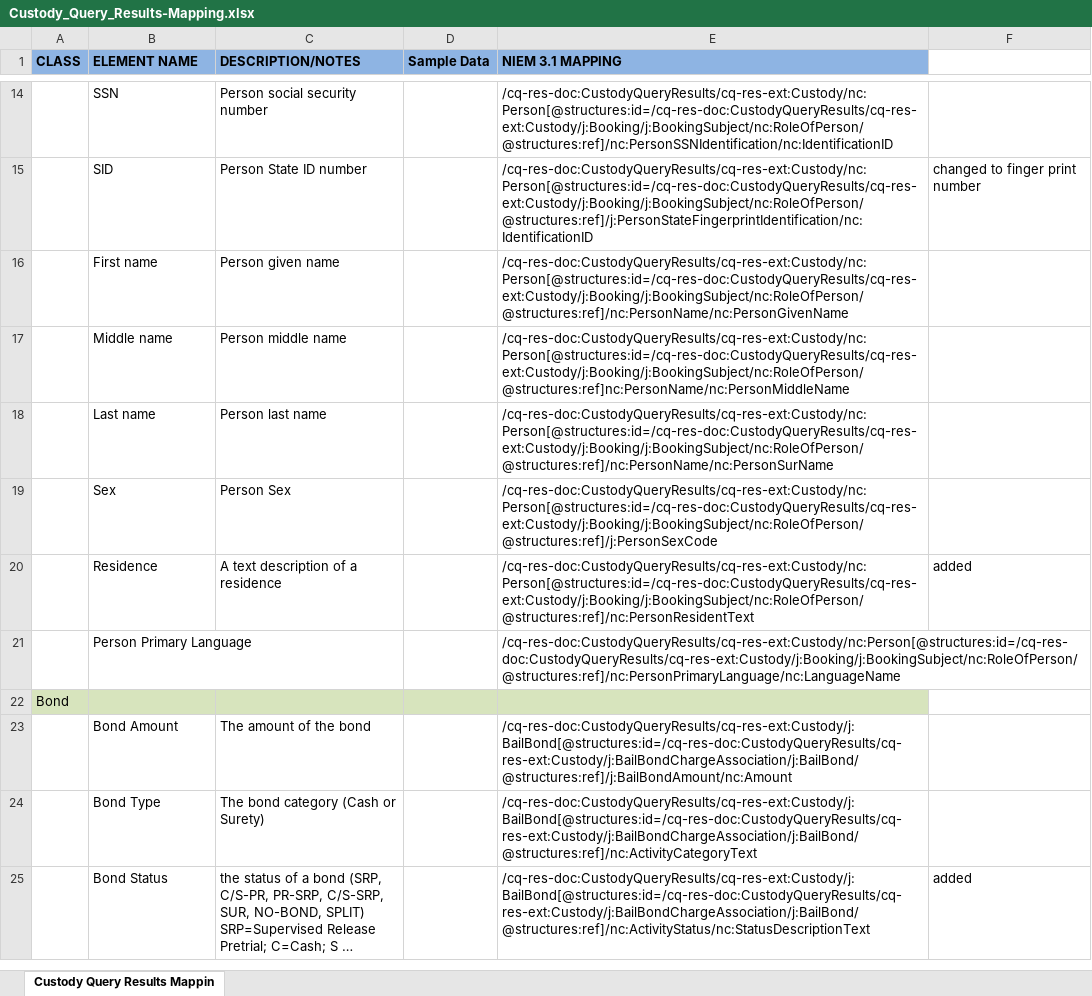
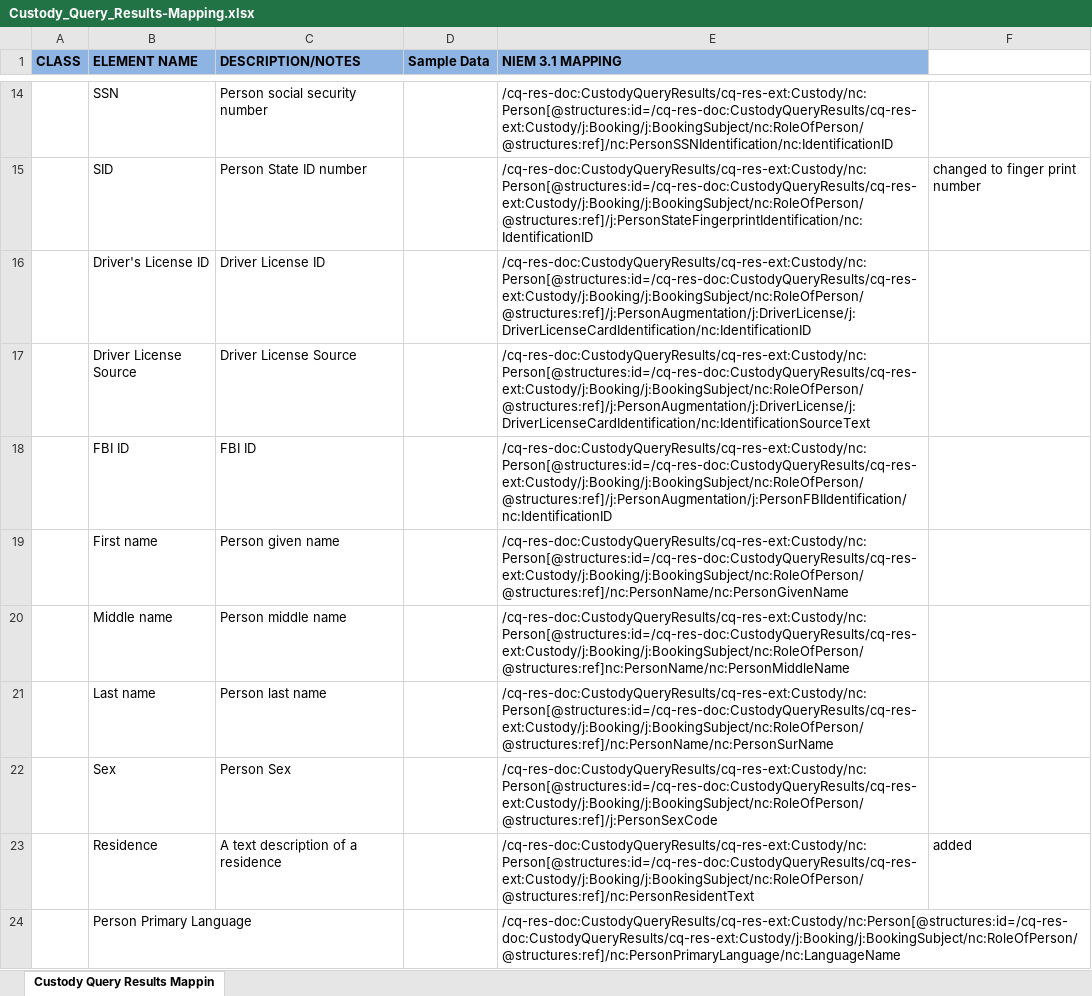
Before and after one commit to scottj7486/main, an Excel workbook: shared/ojb-resources-common/src/main/resources/ssp/Custody_Query_Results/artifacts/service_model/information_model/IEPD/documentation/Custody_Query_Results-Mapping.xlsx, sheet Custody Query Results Mappin, drawn as a sheet; only a part is shown, gaps mark what is left out; the shorter side is filled out with more unchanged rows; long unchanged cells end in …; values as stored, in another font and other column widths than the file's, no borders; the diff names each change by its address in the sheet, - before the commit and + after, or states it on an @@ line.

Commit message:
Added Driver License and FBI ID to Custody Query Results.

```diff
--- a/shared/ojb-resources-common/src/main/resources/ssp/Custody_Query_Results/artifacts/service_model/information_model/IEPD/documentation/Custody_Query_Results-Mapping.xlsx (sheet Custody Query Results Mappin)
+++ b/shared/ojb-resources-common/src/main/resources/ssp/Custody_Query_Results/artifacts/service_model/information_model/IEPD/documentation/Custody_Query_Results-Mapping.xlsx (sheet Custody Query Results Mappin)
+row 16:  | Driver's License ID | Driver License ID |  | /cq-res-doc:CustodyQueryResults/cq-res-ext:Custody/nc:Person[@structures:id=/cq-res-doc:CustodyQueryResults/cq-res-ext:Custody/j:Booking/j:BookingSubject/nc:RoleOfPerson/@structures:ref]/j:PersonAugmentation/j:DriverLicense/j:DriverLicenseCardIdentification/nc:IdentificationID
+row 17:  | Driver License Source | Driver License Source |  | /cq-res-doc:CustodyQueryResults/cq-res-ext:Custody/nc:Person[@structures:id=/cq-res-doc:CustodyQueryResults/cq-res-ext:Custody/j:Booking/j:BookingSubject/nc:RoleOfPerson/@structures:ref]/j:PersonAugmentation/j:DriverLicense/j:DriverLicenseCardIdentification/nc:IdentificationSourceText
+row 18:  | FBI ID | FBI ID |  | /cq-res-doc:CustodyQueryResults/cq-res-ext:Custody/nc:Person[@structures:id=/cq-res-doc:CustodyQueryResults/cq-res-ext:Custody/j:Booking/j:BookingSubject/nc:RoleOfPerson/@structures:ref]/j:PersonAugmentation/j:PersonFBIIdentification/nc:IdentificationID
```
Also changed, not shown: 14 other files.
